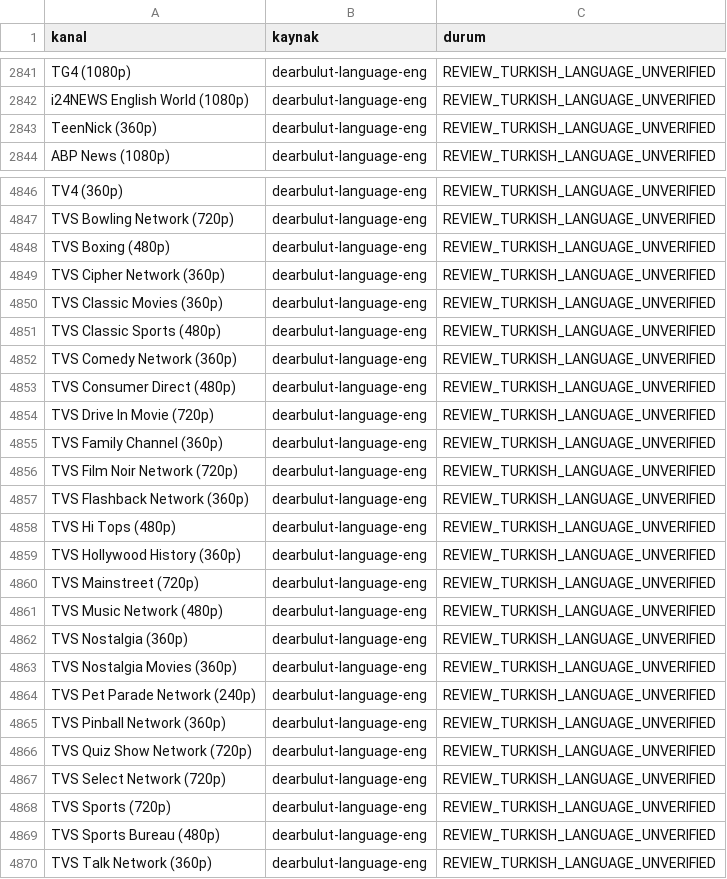
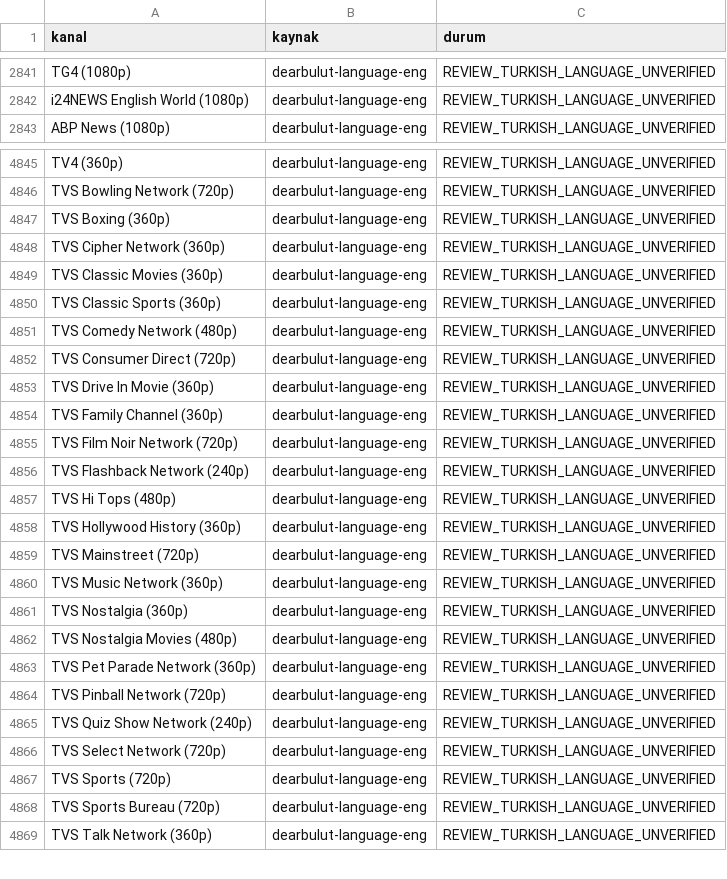
Before and after one commit to Madsc55/madsc-tv, a CSV file: madsc_kesif/filtre_reddedilenler.csv, drawn as a sheet; only a part is shown, gaps mark what is left out; the diff covers the shown part only.

```diff
--- a/madsc_kesif/filtre_reddedilenler.csv
+++ b/madsc_kesif/filtre_reddedilenler.csv
@@ -2842,3 +2842,2 @@ TG4 (1080p),dearbulut-language-eng,REVIEW_TURKISH_LANGUAGE_UNVERIFIED
 i24NEWS English World (1080p),dearbulut-language-eng,REVIEW_TURKISH_LANGUAGE_UNVERIFIED
-TeenNick (360p),dearbulut-language-eng,REVIEW_TURKISH_LANGUAGE_UNVERIFIED
 ABP News (1080p),dearbulut-language-eng,REVIEW_TURKISH_LANGUAGE_UNVERIFIED
@@ -4847,12 +4846,12 @@ TV4 (360p),dearbulut-language-eng,REVIEW_TURKISH_LANGUAGE_UNVERIFIED
 TVS Bowling Network (720p),dearbulut-language-eng,REVIEW_TURKISH_LANGUAGE_UNVERIFIED
-TVS Boxing (480p),dearbulut-language-eng,REVIEW_TURKISH_LANGUAGE_UNVERIFIED
+TVS Boxing (360p),dearbulut-language-eng,REVIEW_TURKISH_LANGUAGE_UNVERIFIED
 TVS Cipher Network (360p),dearbulut-language-eng,REVIEW_TURKISH_LANGUAGE_UNVERIFIED
 TVS Classic Movies (360p),dearbulut-language-eng,REVIEW_TURKISH_LANGUAGE_UNVERIFIED
-TVS Classic Sports (480p),dearbulut-language-eng,REVIEW_TURKISH_LANGUAGE_UNVERIFIED
-TVS Comedy Network (360p),dearbulut-language-eng,REVIEW_TURKISH_LANGUAGE_UNVERIFIED
-TVS Consumer Direct (480p),dearbulut-language-eng,REVIEW_TURKISH_LANGUAGE_UNVERIFIED
-TVS Drive In Movie (720p),dearbulut-language-eng,REVIEW_TURKISH_LANGUAGE_UNVERIFIED
+TVS Classic Sports (360p),dearbulut-language-eng,REVIEW_TURKISH_LANGUAGE_UNVERIFIED
+TVS Comedy Network (480p),dearbulut-language-eng,REVIEW_TURKISH_LANGUAGE_UNVERIFIED
+TVS Consumer Direct (720p),dearbulut-language-eng,REVIEW_TURKISH_LANGUAGE_UNVERIFIED
+TVS Drive In Movie (360p),dearbulut-language-eng,REVIEW_TURKISH_LANGUAGE_UNVERIFIED
 TVS Family Channel (360p),dearbulut-language-eng,REVIEW_TURKISH_LANGUAGE_UNVERIFIED
 TVS Film Noir Network (720p),dearbulut-language-eng,REVIEW_TURKISH_LANGUAGE_UNVERIFIED
-TVS Flashback Network (360p),dearbulut-language-eng,REVIEW_TURKISH_LANGUAGE_UNVERIFIED
+TVS Flashback Network (240p),dearbulut-language-eng,REVIEW_TURKISH_LANGUAGE_UNVERIFIED
 TVS Hi Tops (480p),dearbulut-language-eng,REVIEW_TURKISH_LANGUAGE_UNVERIFIED
@@ -4860,11 +4859,11 @@ TVS Hollywood History (360p),dearbulut-language-eng,REVIEW_TURKISH_LANGUAGE_UNVE
 TVS Mainstreet (720p),dearbulut-language-eng,REVIEW_TURKISH_LANGUAGE_UNVERIFIED
-TVS Music Network (480p),dearbulut-language-eng,REVIEW_TURKISH_LANGUAGE_UNVERIFIED
+TVS Music Network (360p),dearbulut-language-eng,REVIEW_TURKISH_LANGUAGE_UNVERIFIED
 TVS Nostalgia (360p),dearbulut-language-eng,REVIEW_TURKISH_LANGUAGE_UNVERIFIED
-TVS Nostalgia Movies (360p),dearbulut-language-eng,REVIEW_TURKISH_LANGUAGE_UNVERIFIED
-TVS Pet Parade Network (240p),dearbulut-language-eng,REVIEW_TURKISH_LANGUAGE_UNVERIFIED
-TVS Pinball Network (360p),dearbulut-language-eng,REVIEW_TURKISH_LANGUAGE_UNVERIFIED
-TVS Quiz Show Network (720p),dearbulut-language-eng,REVIEW_TURKISH_LANGUAGE_UNVERIFIED
+TVS Nostalgia Movies (480p),dearbulut-language-eng,REVIEW_TURKISH_LANGUAGE_UNVERIFIED
+TVS Pet Parade Network (360p),dearbulut-language-eng,REVIEW_TURKISH_LANGUAGE_UNVERIFIED
+TVS Pinball Network (720p),dearbulut-language-eng,REVIEW_TURKISH_LANGUAGE_UNVERIFIED
+TVS Quiz Show Network (240p),dearbulut-language-eng,REVIEW_TURKISH_LANGUAGE_UNVERIFIED
 TVS Select Network (720p),dearbulut-language-eng,REVIEW_TURKISH_LANGUAGE_UNVERIFIED
 TVS Sports (720p),dearbulut-language-eng,REVIEW_TURKISH_LANGUAGE_UNVERIFIED
-TVS Sports Bureau (480p),dearbulut-language-eng,REVIEW_TURKISH_LANGUAGE_UNVERIFIED
+TVS Sports Bureau (720p),dearbulut-language-eng,REVIEW_TURKISH_LANGUAGE_UNVERIFIED
 TVS Talk Network (360p),dearbulut-language-eng,REVIEW_TURKISH_LANGUAGE_UNVERIFIED
```
Also changed, not shown: 4 added rows and 33 edited cells elsewhere in this file, madsc_kesif/ana_liste_calismayanlar.csv, madsc_kesif/ana_liste_saglik_raporu.csv, 9 other files.
